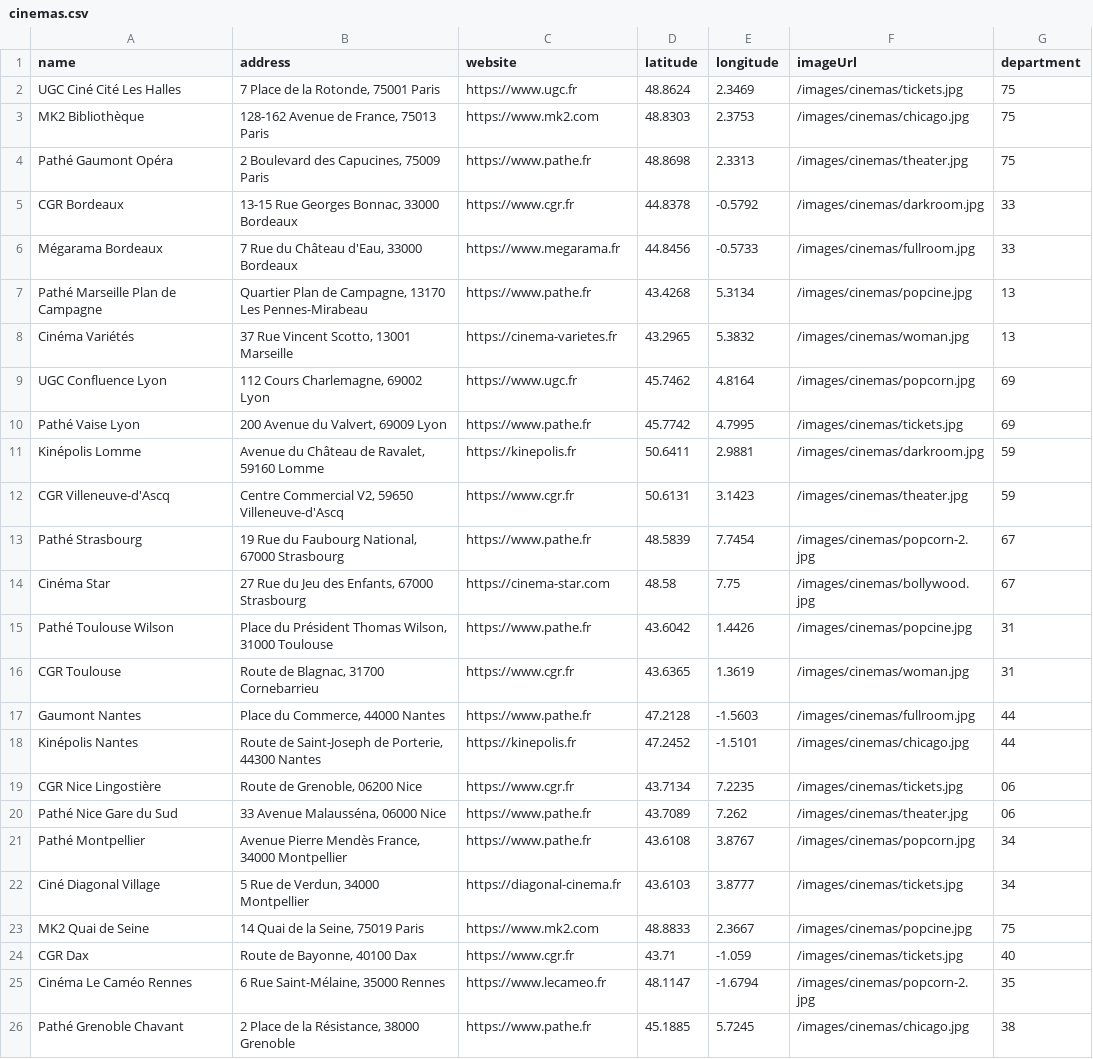
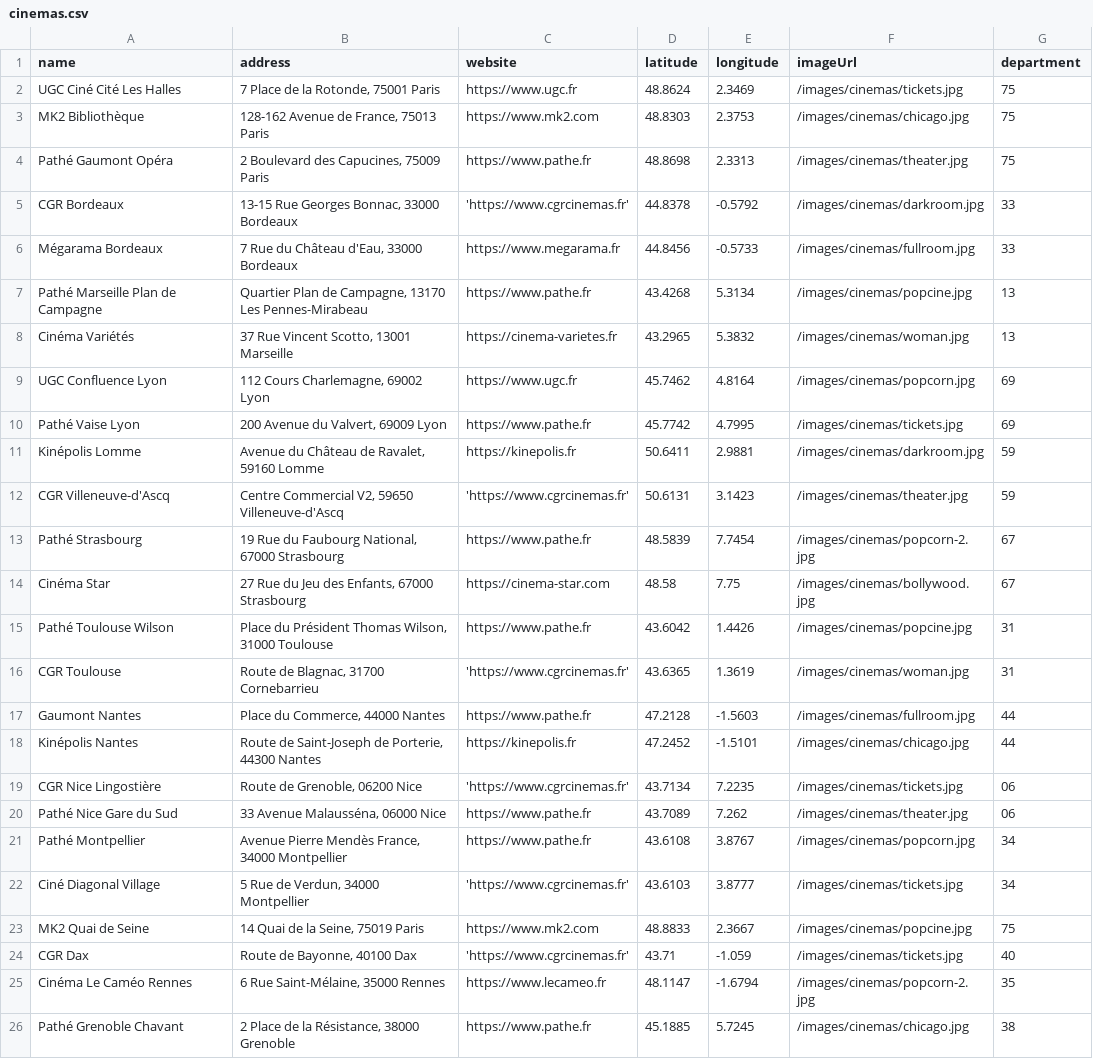
Before and after one commit to john7440/Distopia, a CSV file: src/main/resources/data/cinemas.csv, drawn as a sheet.

Commit message:
maj des liens de certains cinéma qui était obsolètes

```diff
--- a/src/main/resources/data/cinemas.csv
+++ b/src/main/resources/data/cinemas.csv
@@ -4,3 +4,3 @@ MK2 Bibliothèque,"128-162 Avenue de France, 75013 Paris",https://www.mk2.com,48
 Pathé Gaumont Opéra,"2 Boulevard des Capucines, 75009 Paris",https://www.pathe.fr,48.8698,2.3313,/images/cinemas/theater.jpg,75
-CGR Bordeaux,"13-15 Rue Georges Bonnac, 33000 Bordeaux",https://www.cgr.fr,44.8378,-0.5792,/images/cinemas/darkroom.jpg,33
+CGR Bordeaux,"13-15 Rue Georges Bonnac, 33000 Bordeaux",'https://www.cgrcinemas.fr',44.8378,-0.5792,/images/cinemas/darkroom.jpg,33
 Mégarama Bordeaux,"7 Rue du Château d'Eau, 33000 Bordeaux",https://www.megarama.fr,44.8456,-0.5733,/images/cinemas/fullroom.jpg,33
@@ -11,3 +11,3 @@ Pathé Vaise Lyon,"200 Avenue du Valvert, 69009 Lyon",https://www.pathe.fr,45.77
 Kinépolis Lomme,"Avenue du Château de Ravalet, 59160 Lomme",https://kinepolis.fr,50.6411,2.9881,/images/cinemas/darkroom.jpg,59
-CGR Villeneuve-d'Ascq,"Centre Commercial V2, 59650 Villeneuve-d'Ascq",https://www.cgr.fr,50.6131,3.1423,/images/cinemas/theater.jpg,59
+CGR Villeneuve-d'Ascq,"Centre Commercial V2, 59650 Villeneuve-d'Ascq",'https://www.cgrcinemas.fr',50.6131,3.1423,/images/cinemas/theater.jpg,59
 Pathé Strasbourg,"19 Rue du Faubourg National, 67000 Strasbourg",https://www.pathe.fr,48.5839,7.7454,/images/cinemas/popcorn-2.jpg,67
@@ -15,11 +15,11 @@ Cinéma Star,"27 Rue du Jeu des Enfants, 67000 Strasbourg",https://cinema-star.c
 Pathé Toulouse Wilson,"Place du Président Thomas Wilson, 31000 Toulouse",https://www.pathe.fr,43.6042,1.4426,/images/cinemas/popcine.jpg,31
-CGR Toulouse,"Route de Blagnac, 31700 Cornebarrieu",https://www.cgr.fr,43.6365,1.3619,/images/cinemas/woman.jpg,31
+CGR Toulouse,"Route de Blagnac, 31700 Cornebarrieu",'https://www.cgrcinemas.fr',43.6365,1.3619,/images/cinemas/woman.jpg,31
 Gaumont Nantes,"Place du Commerce, 44000 Nantes",https://www.pathe.fr,47.2128,-1.5603,/images/cinemas/fullroom.jpg,44
 Kinépolis Nantes,"Route de Saint-Joseph de Porterie, 44300 Nantes",https://kinepolis.fr,47.2452,-1.5101,/images/cinemas/chicago.jpg,44
-CGR Nice Lingostière,"Route de Grenoble, 06200 Nice",https://www.cgr.fr,43.7134,7.2235,/images/cinemas/tickets.jpg,06
+CGR Nice Lingostière,"Route de Grenoble, 06200 Nice",'https://www.cgrcinemas.fr',43.7134,7.2235,/images/cinemas/tickets.jpg,06
 Pathé Nice Gare du Sud,"33 Avenue Malausséna, 06000 Nice",https://www.pathe.fr,43.7089,7.262,/images/cinemas/theater.jpg,06
 Pathé Montpellier,"Avenue Pierre Mendès France, 34000 Montpellier",https://www.pathe.fr,43.6108,3.8767,/images/cinemas/popcorn.jpg,34
-Ciné Diagonal Village,"5 Rue de Verdun, 34000 Montpellier",https://diagonal-cinema.fr,43.6103,3.8777,/images/cinemas/tickets.jpg,34
+Ciné Diagonal Village,"5 Rue de Verdun, 34000 Montpellier",'https://www.cgrcinemas.fr',43.6103,3.8777,/images/cinemas/tickets.jpg,34
 MK2 Quai de Seine,"14 Quai de la Seine, 75019 Paris",https://www.mk2.com,48.8833,2.3667,/images/cinemas/popcine.jpg,75
-CGR Dax,"Route de Bayonne, 40100 Dax",https://www.cgr.fr,43.71,-1.059,/images/cinemas/tickets.jpg,40
+CGR Dax,"Route de Bayonne, 40100 Dax",'https://www.cgrcinemas.fr',43.71,-1.059,/images/cinemas/tickets.jpg,40
 Cinéma Le Caméo Rennes,"6 Rue Saint-Mélaine, 35000 Rennes",https://www.lecameo.fr,48.1147,-1.6794,/images/cinemas/popcorn-2.jpg,35
```
